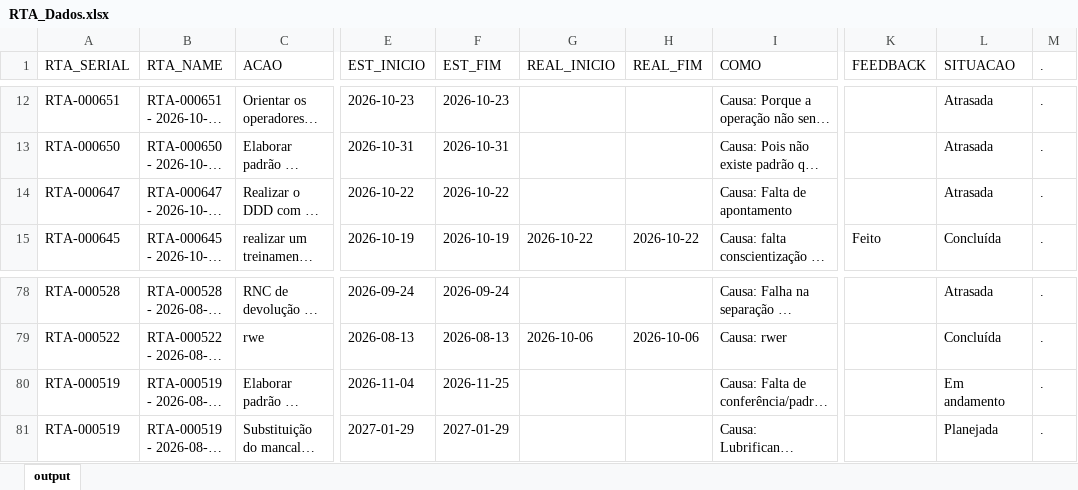
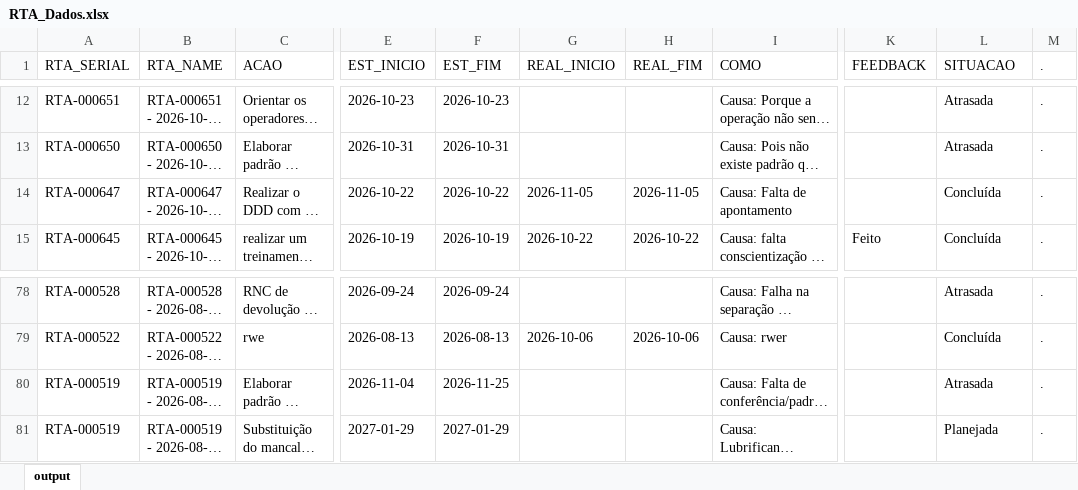
Before and after one commit to raulgribeiro/RTA-Dashboard, an Excel workbook: downloads/RTA_Dados.xlsx, sheet output, drawn as a sheet; only a part is shown, gaps mark what is left out; long unchanged cells end in …; values as stored, in another font and other column widths than the file's, no borders; the diff names each change by its address in the sheet, - before the commit and + after, or states it on an @@ line.

```diff
--- a/downloads/RTA_Dados.xlsx (sheet output)
+++ b/downloads/RTA_Dados.xlsx (sheet output)
-G14 (REAL_INICIO): (empty)
+G14 (REAL_INICIO): 2026-11-05
-H14 (REAL_FIM): (empty)
+H14 (REAL_FIM): 2026-11-05
-L14 (SITUACAO): Atrasada
+L14 (SITUACAO): Concluída
-L80 (SITUACAO): Em andamento
+L80 (SITUACAO): Atrasada
```
Also changed, not shown: downloads/RTA_Unidade.xlsx, 2 other files.
